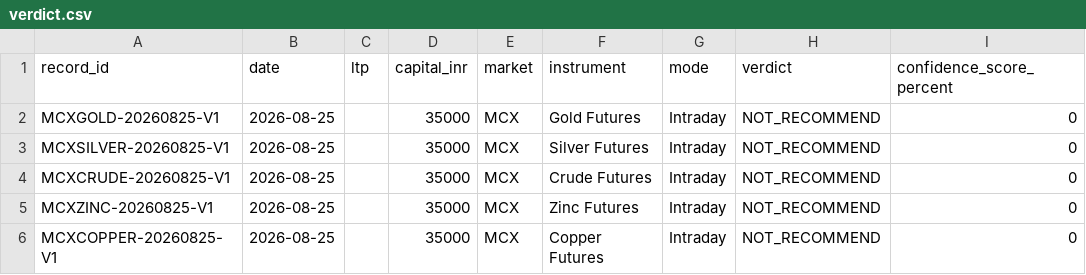
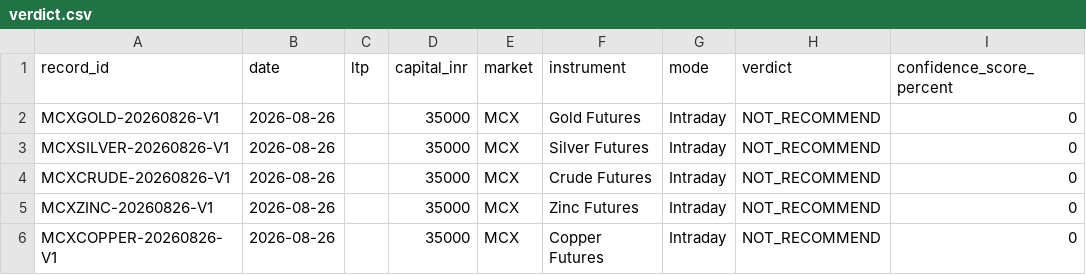
Before and after one commit to via-decide/live, a CSV file: verdict.csv, drawn as a sheet; only a part is shown; the diff names each change by its address in the sheet, - before the commit and + after, or states it on an @@ line.

```diff
--- a/verdict.csv
+++ b/verdict.csv
-A2 (record_id): MCXGOLD-20260825-V1
+A2 (record_id): MCXGOLD-20260826-V1
-B2:B6 (date): 2026-08-25
+B2:B6 (date): 2026-08-26
-A3 (record_id): MCXSILVER-20260825-V1
+A3 (record_id): MCXSILVER-20260826-V1
-A4 (record_id): MCXCRUDE-20260825-V1
+A4 (record_id): MCXCRUDE-20260826-V1
-A5 (record_id): MCXZINC-20260825-V1
+A5 (record_id): MCXZINC-20260826-V1
-A6 (record_id): MCXCOPPER-20260825-V1
+A6 (record_id): MCXCOPPER-20260826-V1
```
Also changed, not shown: 2 other files.
